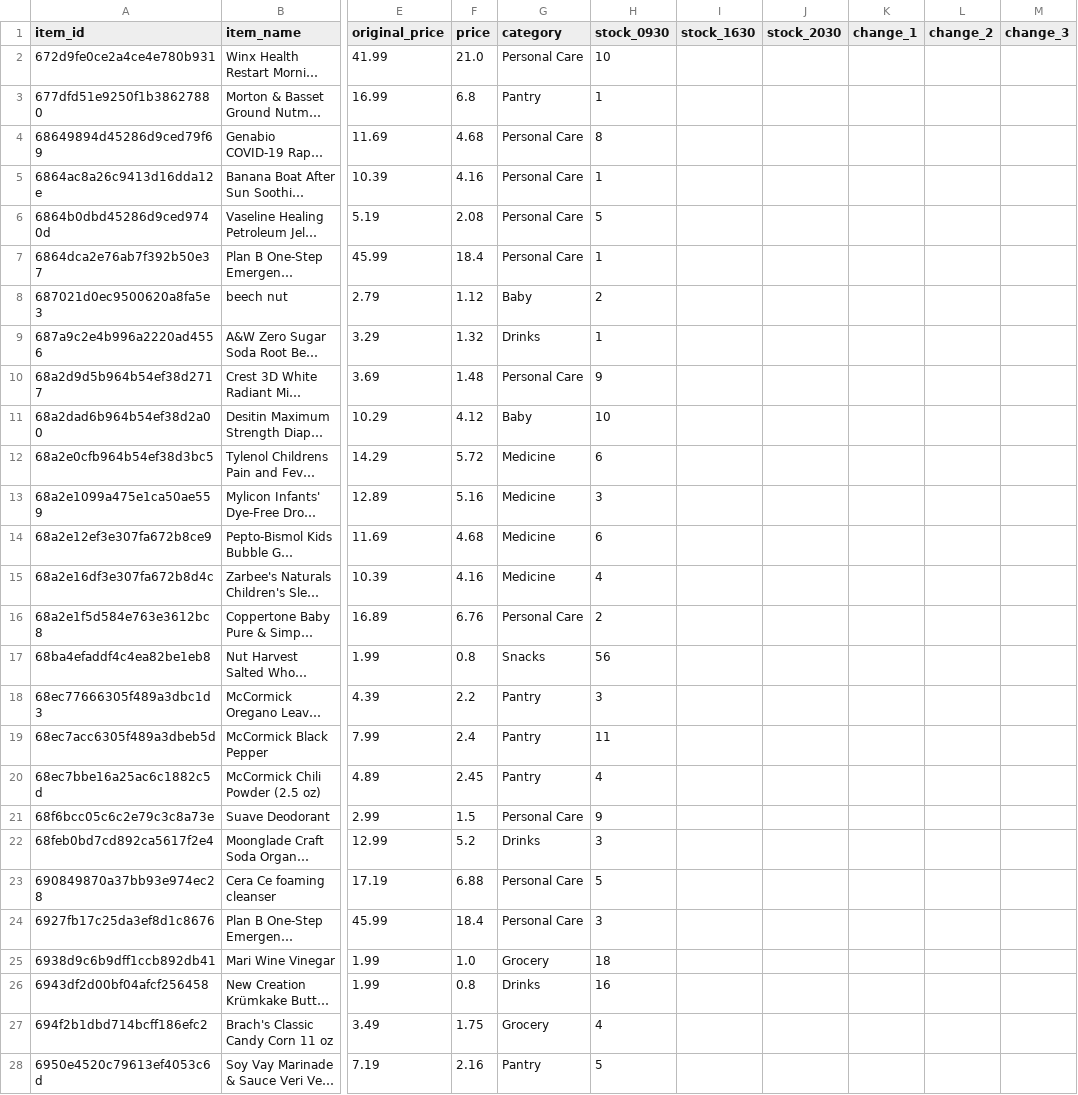
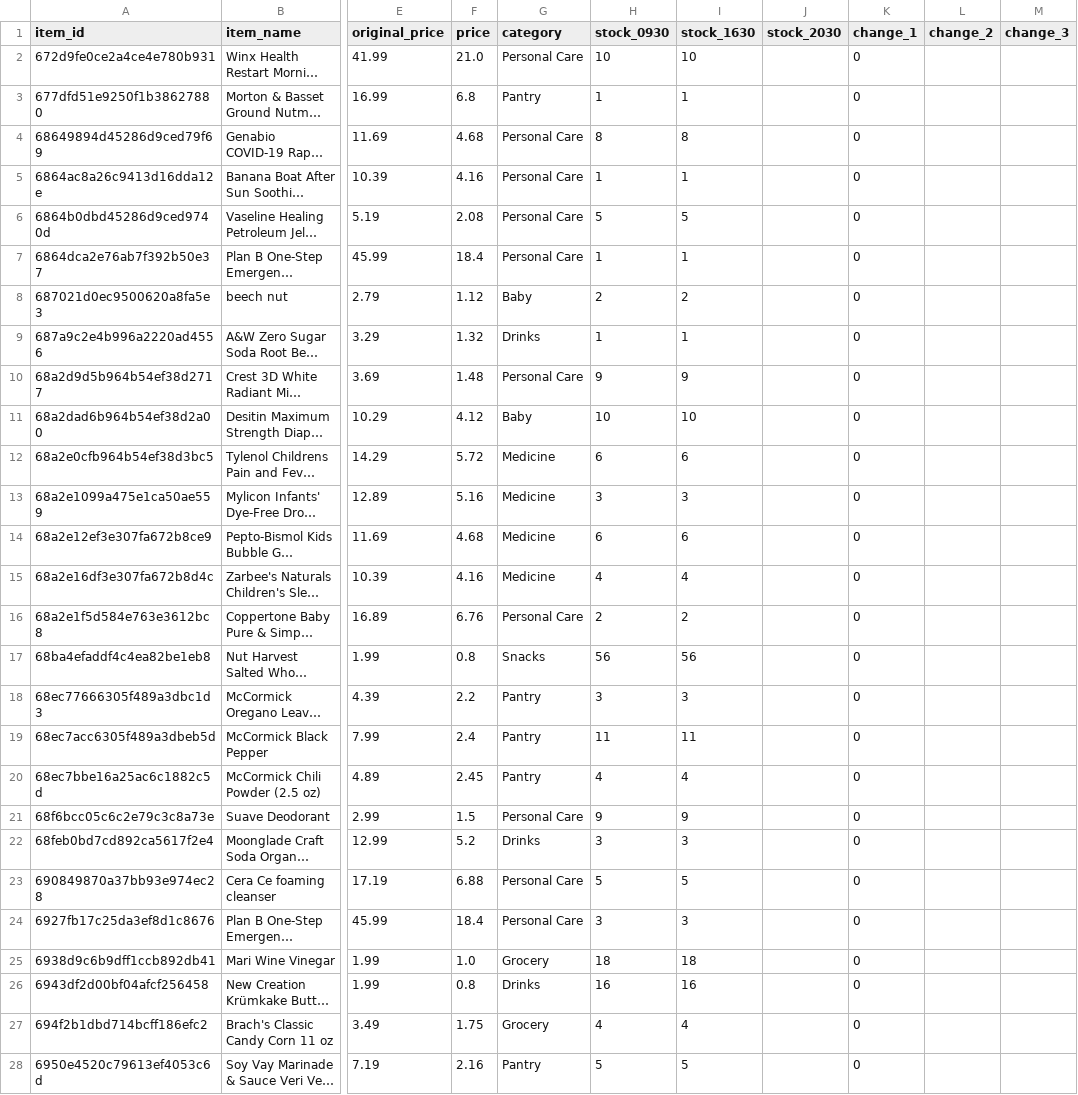
Before and after one commit to youhearation/flashfood-scraper, a CSV file: summary/20260214/Seattle.csv, drawn as a sheet; only a part is shown, gaps mark what is left out; long unchanged cells end in …; the diff covers the shown part only; the diff names each change by its address in the sheet, - before the commit and + after, or states it on an @@ line.

```diff
--- a/summary/20260214/Seattle.csv
+++ b/summary/20260214/Seattle.csv
-I2 (stock_1630): (empty)
+I2 (stock_1630): 10
-K2:K28 (change_1): (empty)
+K2:K28 (change_1): 0
-I3 (stock_1630): (empty)
+I3 (stock_1630): 1
-I4 (stock_1630): (empty)
+I4 (stock_1630): 8
-I5 (stock_1630): (empty)
+I5 (stock_1630): 1
-I6 (stock_1630): (empty)
+I6 (stock_1630): 5
-I7 (stock_1630): (empty)
+I7 (stock_1630): 1
-I8 (stock_1630): (empty)
+I8 (stock_1630): 2
-I9 (stock_1630): (empty)
+I9 (stock_1630): 1
-I10 (stock_1630): (empty)
+I10 (stock_1630): 9
-I11 (stock_1630): (empty)
+I11 (stock_1630): 10
-I12 (stock_1630): (empty)
+I12 (stock_1630): 6
-I13 (stock_1630): (empty)
+I13 (stock_1630): 3
-I14 (stock_1630): (empty)
+I14 (stock_1630): 6
-I15 (stock_1630): (empty)
+I15 (stock_1630): 4
-I16 (stock_1630): (empty)
+I16 (stock_1630): 2
-I17 (stock_1630): (empty)
+I17 (stock_1630): 56
-I18 (stock_1630): (empty)
+I18 (stock_1630): 3
-I19 (stock_1630): (empty)
+I19 (stock_1630): 11
-I20 (stock_1630): (empty)
+I20 (stock_1630): 4
-I21 (stock_1630): (empty)
+I21 (stock_1630): 9
-I22 (stock_1630): (empty)
+I22 (stock_1630): 3
-I23 (stock_1630): (empty)
+I23 (stock_1630): 5
-I24 (stock_1630): (empty)
+I24 (stock_1630): 3
-I25 (stock_1630): (empty)
+I25 (stock_1630): 18
-I26 (stock_1630): (empty)
+I26 (stock_1630): 16
-I27 (stock_1630): (empty)
+I27 (stock_1630): 4
-I28 (stock_1630): (empty)
+I28 (stock_1630): 5
```
Also changed, not shown: 70 edited cells elsewhere in this file, 2 other files.
